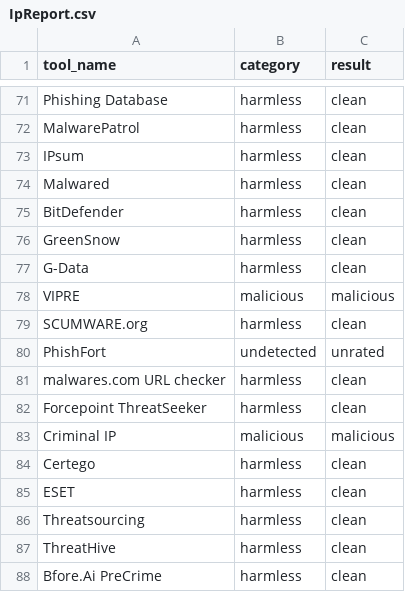
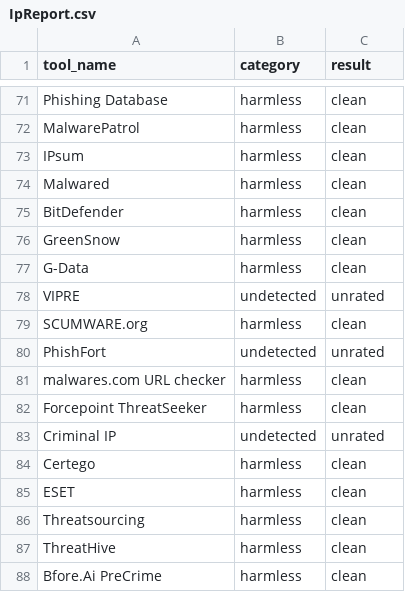
Before and after one commit to pgtrungg/project1, a CSV file: Results_csv/IpReport.csv, drawn as a sheet; only a part is shown, gaps mark what is left out; the diff covers the shown part only.

```diff
--- a/Results_csv/IpReport.csv
+++ b/Results_csv/IpReport.csv
@@ -77,3 +77,3 @@ GreenSnow,"harmless","clean"
 G-Data,"harmless","clean"
-VIPRE,"malicious","malicious"
+VIPRE,"undetected","unrated"
 SCUMWARE.org,"harmless","clean"
@@ -82,3 +82,3 @@ malwares.com URL checker,"harmless","clean"
 Forcepoint ThreatSeeker,"harmless","clean"
-Criminal IP,"malicious","malicious"
+Criminal IP,"undetected","unrated"
 Certego,"harmless","clean"
```
Also changed, not shown: 18 edited cells elsewhere in this file, 7 other files.
